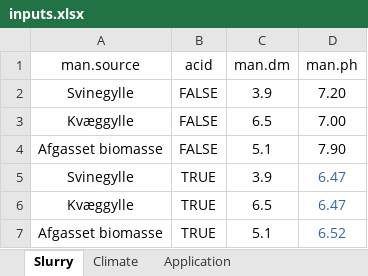
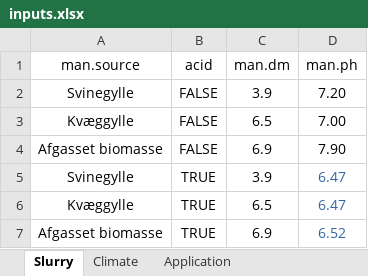
Before and after one commit to AU-BCE-EE/AU-MHB, an Excel workbook: 2021-0294105_NH3_EFs/inputs/inputs.xlsx, sheet Slurry, drawn as a sheet; values as stored, in another font and other column widths than the file's, no borders; the diff names each change by its address in the sheet, - before the commit and + after, or states it on an @@ line.

```diff
--- a/2021-0294105_NH3_EFs/inputs/inputs.xlsx (sheet Slurry)
+++ b/2021-0294105_NH3_EFs/inputs/inputs.xlsx (sheet Slurry)
-C4 (man.dm): 5.1
+C4 (man.dm): 6.9
-C7 (man.dm): 5.1
+C7 (man.dm): 6.9
```
Also changed, not shown: 8 other files.
